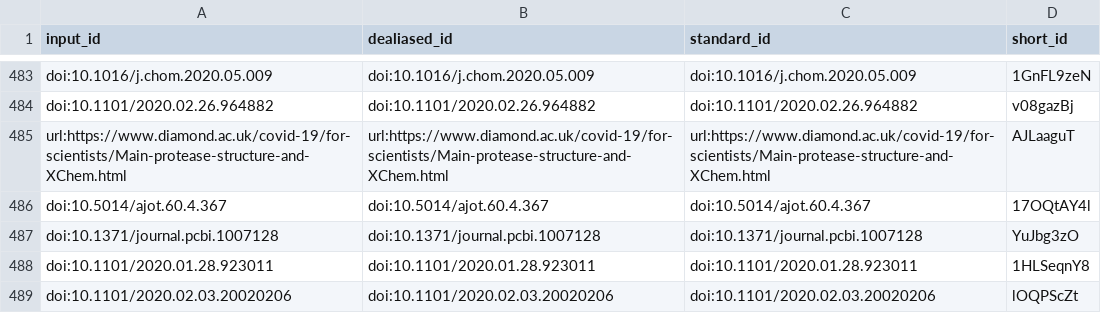
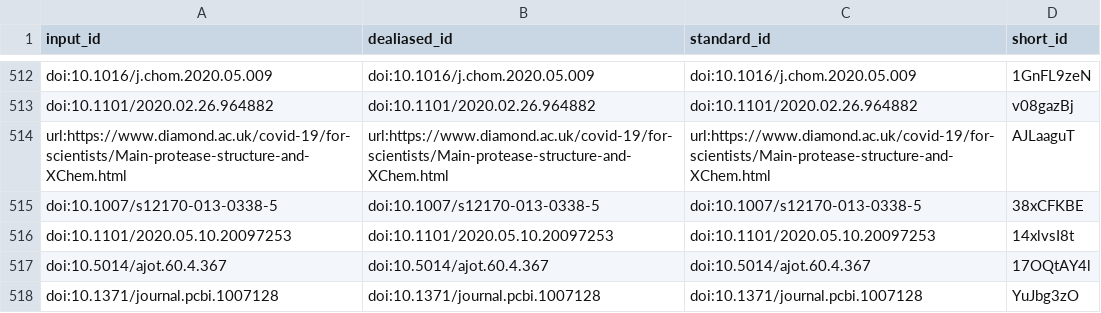
Before and after one commit to greenelab/covid19-review, a TSV file: citations.tsv, drawn as a sheet; only a part is shown, gaps mark what is left out; the shorter side is filled out with more unchanged rows; the diff covers the shown part only; the diff names each change by its address in the sheet, - before the commit and + after, or states it on an @@ line.

```diff
--- a/citations.tsv
+++ b/citations.tsv
+row 515: doi:10.1007/s12170-013-0338-5 | doi:10.1007/s12170-013-0338-5 | doi:10.1007/s12170-013-0338-5 | 38xCFKBE
+row 516: doi:10.1101/2020.05.10.20097253 | doi:10.1101/2020.05.10.20097253 | doi:10.1101/2020.05.10.20097253 | 14xlvsI8t
```
Also changed, not shown: 34 added rows and 5 removed rows elsewhere in this file, 8 other files.
